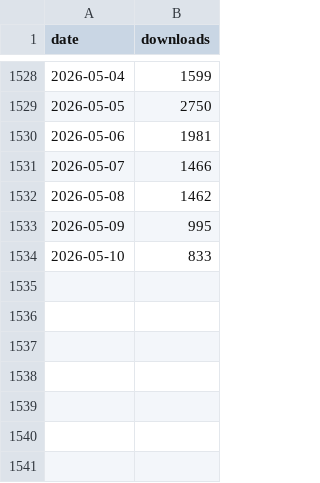
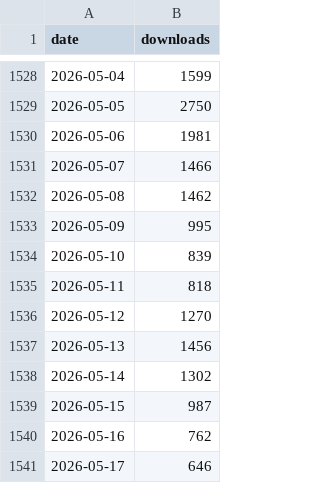
Before and after one commit to lauraluebbert/gget_downloads, a CSV file: data/bigquery_gget_daily.csv, drawn as a sheet; only a part is shown, gaps mark what is left out.

```diff
--- a/data/bigquery_gget_daily.csv
+++ b/data/bigquery_gget_daily.csv
@@ -1533,2 +1533,9 @@ date,downloads
 2026-05-09,995
-2026-05-10,833
+2026-05-10,839
+2026-05-11,818
+2026-05-12,1270
+2026-05-13,1456
+2026-05-14,1302
+2026-05-15,987
+2026-05-16,762
+2026-05-17,646
```
Also changed, not shown: data/bigquery_gget_country.csv, data/bigquery_gget_mirrors.csv, 11 other files.
